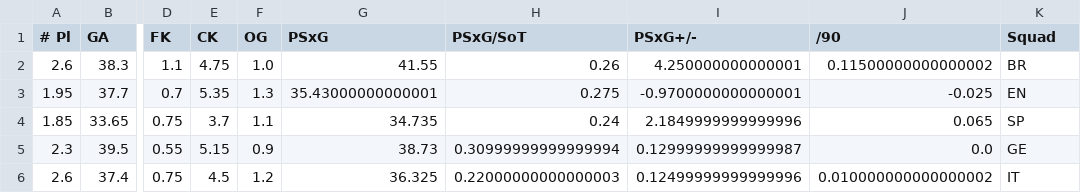
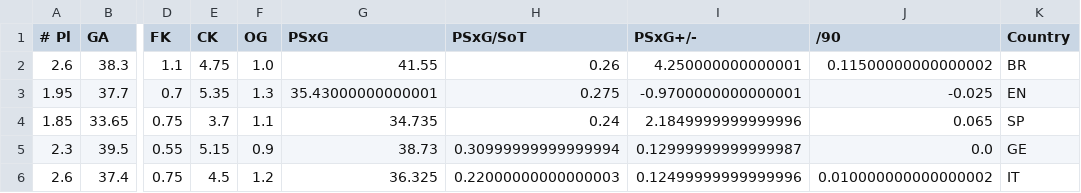
Before and after one commit to victoraccete/football_leagues_analyses, a CSV file: data/means (top clubs only)/advanced_gk_mean_top_clubs.csv, drawn as a sheet; only a part is shown, gaps mark what is left out; the diff names each change by its address in the sheet, - before the commit and + after, or states it on an @@ line.

Commit message:
fixing error in top clubs data

```diff
--- a/data/means (top clubs only)/advanced_gk_mean_top_clubs.csv
+++ b/data/means (top clubs only)/advanced_gk_mean_top_clubs.csv
-K1: Squad
+K1: Country
```
Also changed, not shown: data/means (top clubs only)/defensive_actions_mean_top_clubs.csv, data/means (top clubs only)/goalkeeper_mean_top_clubs.csv, 8 other files.
